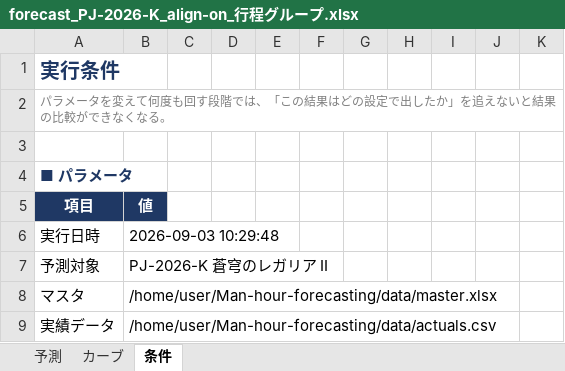
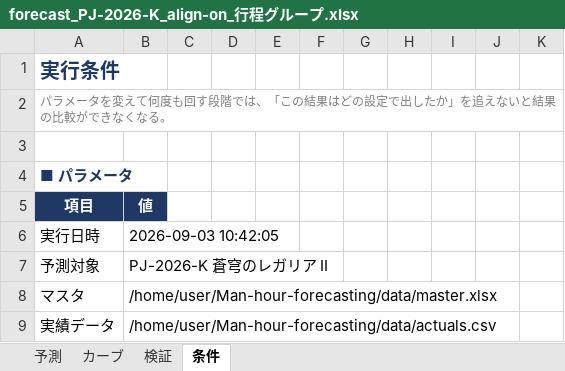
Before and after one commit to naookamo26-maker/Man-hour-forecasting, an Excel workbook: output/forecast_PJ-2026-K_align-on_行程グループ.xlsx, sheet 条件, drawn as a sheet; only a part is shown; values as stored, in another font and other column widths than the file's, no borders; the diff names each change by its address in the sheet, - before the commit and + after, or states it on an @@ line.

```diff
--- a/output/forecast_PJ-2026-K_align-on_行程グループ.xlsx (sheet 条件)
+++ b/output/forecast_PJ-2026-K_align-on_行程グループ.xlsx (sheet 条件)
+sheet tab: 検証
-B6: 2026-09-03 10:29:48
+B6: 2026-09-03 10:42:05
```
Also changed, not shown: sheet 予測, charts or pictures, data/master.xlsx, 5 other files.
